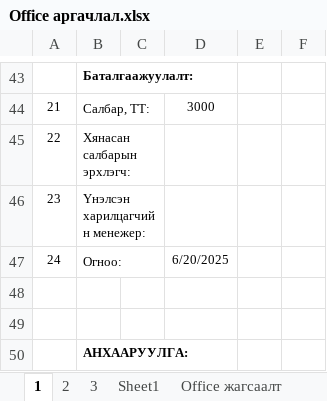
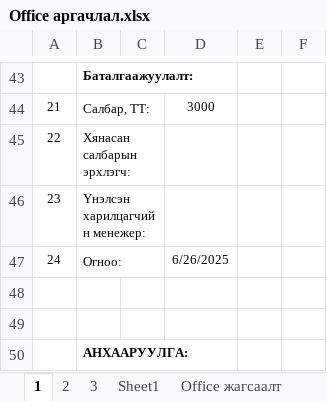
Before and after one commit to Renchint/Office, an Excel workbook: 03_Analyz/input/Office аргачлал.xlsx, sheet 1, drawn as a sheet; only a part is shown, gaps mark what is left out; values as stored, in another font and other column widths than the file's, no borders; the diff names each change by its address in the sheet, - before the commit and + after, or states it on an @@ line.

```diff
--- a/03_Analyz/input/Office аргачлал.xlsx (sheet 1)
+++ b/03_Analyz/input/Office аргачлал.xlsx (sheet 1)
-D47: 6/20/2025
+D47: 6/26/2025
```
Also changed, not shown: sheet Office жагсаалт, 02_data_cleaning/input/name.xlsx, 17 other files.
